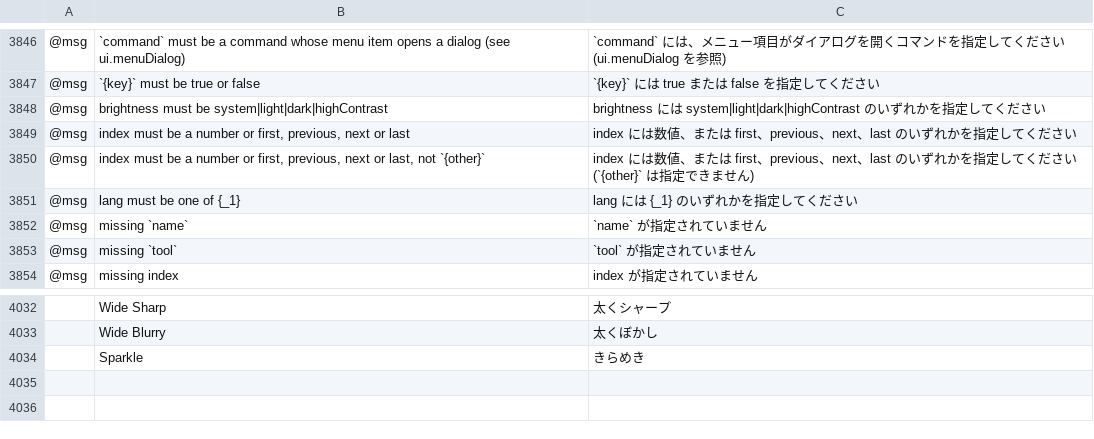
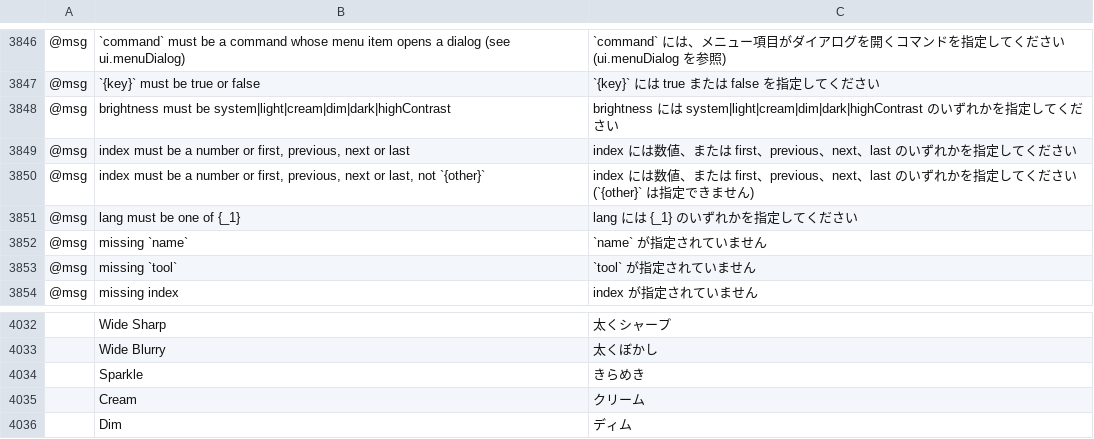
Before and after one commit to treeforjs/vectorcraft, a TSV file: crates/ui-egui/src/i18n/ja.tsv, drawn as a sheet; only a part is shown, gaps mark what is left out; the diff names each change by its address in the sheet, - before the commit and + after, or states it on an @@ line.

```diff
--- a/crates/ui-egui/src/i18n/ja.tsv
+++ b/crates/ui-egui/src/i18n/ja.tsv
-B3848: …must be system|light|dark|highContrast
+B3848: …must be system|light|cream|dim|dark|highContrast
-C3848: …は system|light|dark|highContrast のい…
+C3848: …は system|light|cream|dim|dark|highContrast のい…
+row 4035:  | Cream | クリーム
+row 4036:  | Dim | ディム
```
Also changed, not shown: crates/ui-egui/src/i18n/es.tsv, crates/ui-egui/src/i18n/fr.tsv, 15 other files.
